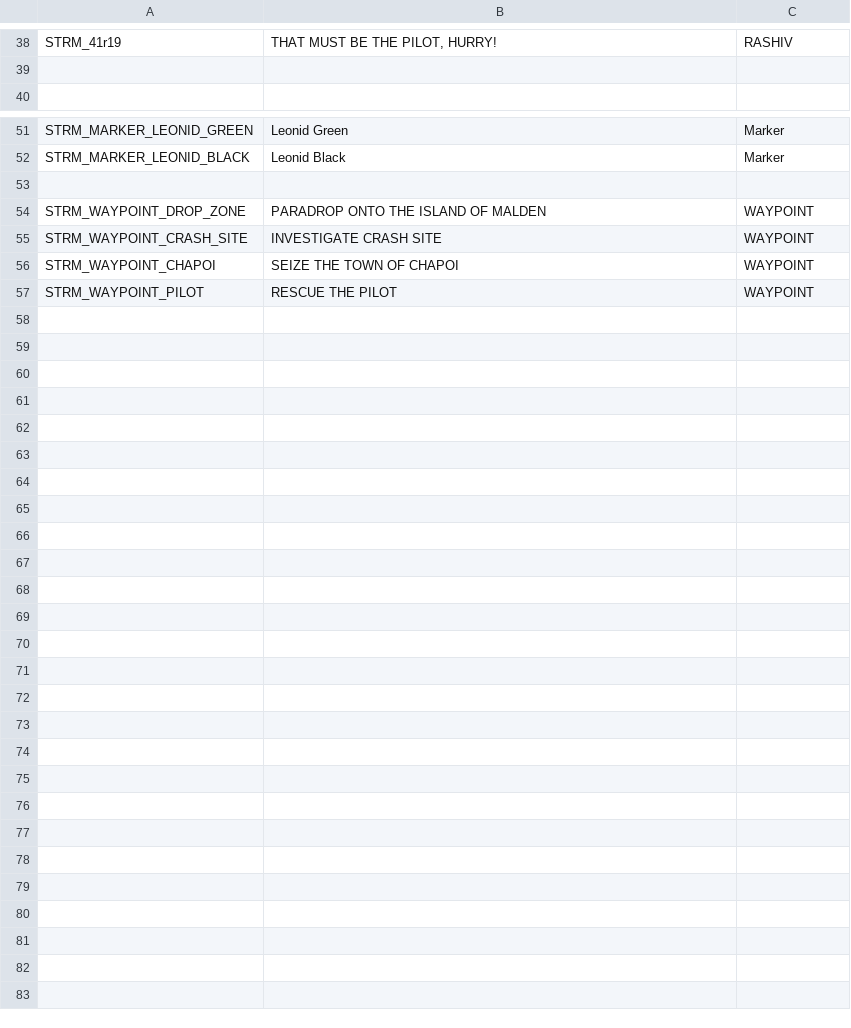
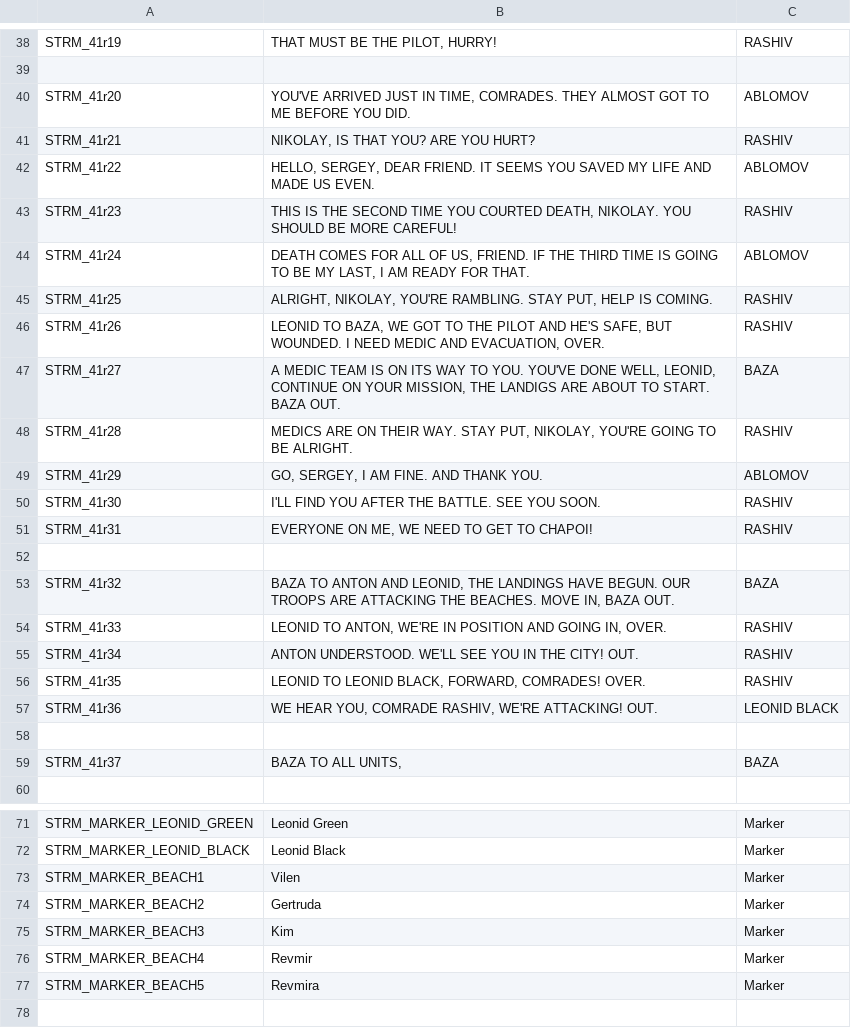
Before and after one commit to Kossyr/dawn, a CSV file: Missions/41AttackOnMalden.Abel/stringtable.csv, drawn as a sheet; only a part is shown, gaps mark what is left out; the shorter side is filled out with more unchanged rows.

```diff
--- a/Missions/41AttackOnMalden.Abel/stringtable.csv
+++ b/Missions/41AttackOnMalden.Abel/stringtable.csv
@@ -39,2 +39,22 @@ STRM_41r19,"THAT MUST BE THE PILOT, HURRY!",RASHIV
 
+STRM_41r20,"YOU'VE ARRIVED JUST IN TIME, COMRADES. THEY ALMOST GOT TO ME BEFORE YOU DID.",ABLOMOV
+STRM_41r21,"NIKOLAY, IS THAT YOU? ARE YOU HURT?",RASHIV
+STRM_41r22,"HELLO, SERGEY, DEAR FRIEND. IT SEEMS YOU SAVED MY LIFE AND MADE US EVEN.",ABLOMOV
+STRM_41r23,"THIS IS THE SECOND TIME YOU COURTED DEATH, NIKOLAY. YOU SHOULD BE MORE CAREFUL!",RASHIV
+STRM_41r24,"DEATH COMES FOR ALL OF US, FRIEND. IF THE THIRD TIME IS GOING TO BE MY LAST, I AM READY FOR THAT.",ABLOMOV
+STRM_41r25,"ALRIGHT, NIKOLAY, YOU'RE RAMBLING. STAY PUT, HELP IS COMING.",RASHIV
+STRM_41r26,"LEONID TO BAZA, WE GOT TO THE PILOT AND HE'S SAFE, BUT WOUNDED. I NEED MEDIC AND EVACUATION, OVER.",RASHIV
+STRM_41r27,"A MEDIC TEAM IS ON ITS WAY TO YOU. YOU'VE DONE WELL, LEONID, CONTINUE ON YOUR MISSION, THE LANDIGS ARE ABOUT TO START. BAZA OUT.",BAZA
+STRM_41r28,"MEDICS ARE ON THEIR WAY. STAY PUT, NIKOLAY, YOU'RE GOING TO BE ALRIGHT.",RASHIV
+STRM_41r29,"GO, SERGEY, I AM FINE. AND THANK YOU.",ABLOMOV
+STRM_41r30,"I'LL FIND YOU AFTER THE BATTLE. SEE YOU SOON.",RASHIV
+STRM_41r31,"EVERYONE ON ME, WE NEED TO GET TO CHAPOI!",RASHIV
+
+STRM_41r32,"BAZA TO ANTON AND LEONID, THE LANDINGS HAVE BEGUN. OUR TROOPS ARE ATTACKING THE BEACHES. MOVE IN, BAZA OUT.",BAZA
+STRM_41r33,"LEONID TO ANTON, WE'RE IN POSITION AND GOING IN, OVER.",RASHIV
+STRM_41r34,"ANTON UNDERSTOOD. WE'LL SEE YOU IN THE CITY! OUT.",RASHIV
+STRM_41r35,"LEONID TO LEONID BLACK, FORWARD, COMRADES! OVER.",RASHIV
+STRM_41r36,"WE HEAR YOU, COMRADE RASHIV, WE'RE ATTACKING! OUT.",LEONID BLACK
+
+STRM_41r37,"BAZA TO ALL UNITS, ",BAZA
 
@@ -52,2 +72,7 @@ STRM_MARKER_LEONID_GREEN,"Leonid Green",Marker
 STRM_MARKER_LEONID_BLACK,"Leonid Black",Marker
+STRM_MARKER_BEACH1,"Vilen",Marker
+STRM_MARKER_BEACH2,"Gertruda",Marker
+STRM_MARKER_BEACH3,"Kim",Marker
+STRM_MARKER_BEACH4,"Revmir",Marker
+STRM_MARKER_BEACH5,"Revmira",Marker
 
```
Also changed, not shown: 2 other files.
